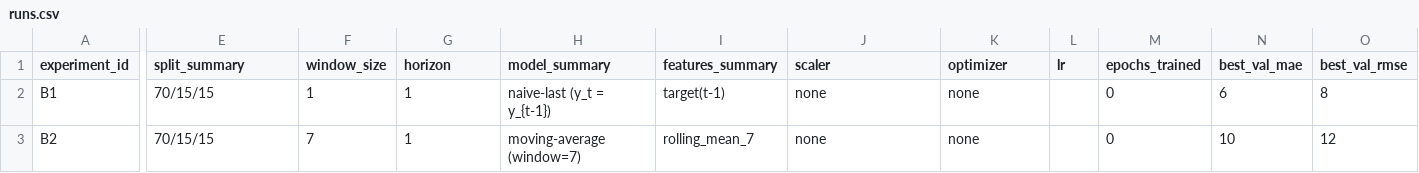
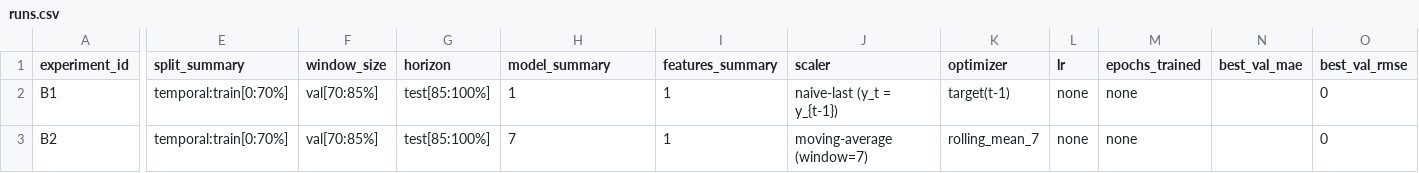
Before and after one commit to VladaSosnovskaya/Artificial_Intelligence_Engineering, a CSV file: homeworks/HW12/artifacts/runs.csv, drawn as a sheet; only a part is shown, gaps mark what is left out; the diff covers the shown part only; the diff names each change by its address in the sheet, - before the commit and + after, or states it on an @@ line.

```diff
--- a/homeworks/HW12/artifacts/runs.csv
+++ b/homeworks/HW12/artifacts/runs.csv
-E2:E3 (split_summary): 70/15/15
+E2:E3 (split_summary): temporal:train[0:70%]
-F2 (window_size): 1
+F2 (window_size): val[70:85%]
-G2:G3 (horizon): 1
+G2:G3 (horizon): test[85:100%]
-H2 (model_summary): naive-last (y_t = y_{t-1})
+H2 (model_summary): 1
-I2 (features_summary): target(t-1)
+I2 (features_summary): 1
-J2 (scaler): none
+J2 (scaler): naive-last (y_t = y_{t-1})
-K2 (optimizer): none
+K2 (optimizer): target(t-1)
-L2:L3 (lr): (empty)
+L2:L3 (lr): none
-M2:M3 (epochs_trained): 0
+M2:M3 (epochs_trained): none
-N2 (best_val_mae): 6
+N2 (best_val_mae): (empty)
-O2 (best_val_rmse): 8
+O2 (best_val_rmse): 0
-F3 (window_size): 7
+F3 (window_size): val[70:85%]
-H3 (model_summary): moving-average (window=7)
+H3 (model_summary): 7
-I3 (features_summary): rolling_mean_7
+I3 (features_summary): 1
-J3 (scaler): none
+J3 (scaler): moving-average (window=7)
-K3 (optimizer): none
+K3 (optimizer): rolling_mean_7
-N3 (best_val_mae): 10
+N3 (best_val_mae): (empty)
-O3 (best_val_rmse): 12
+O3 (best_val_rmse): 0
```
Also changed, not shown: 37 edited cells elsewhere in this file, 1 other file.
